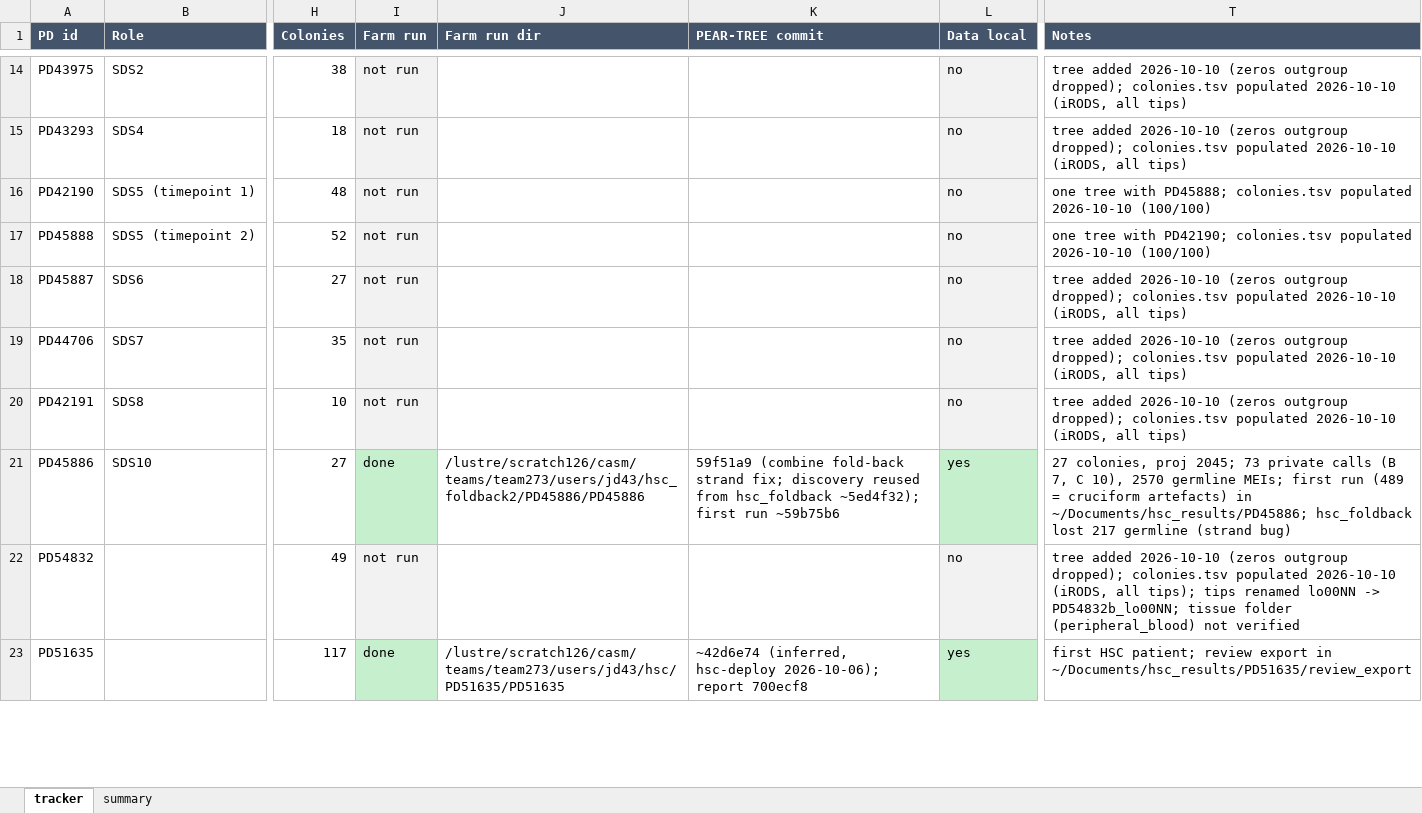
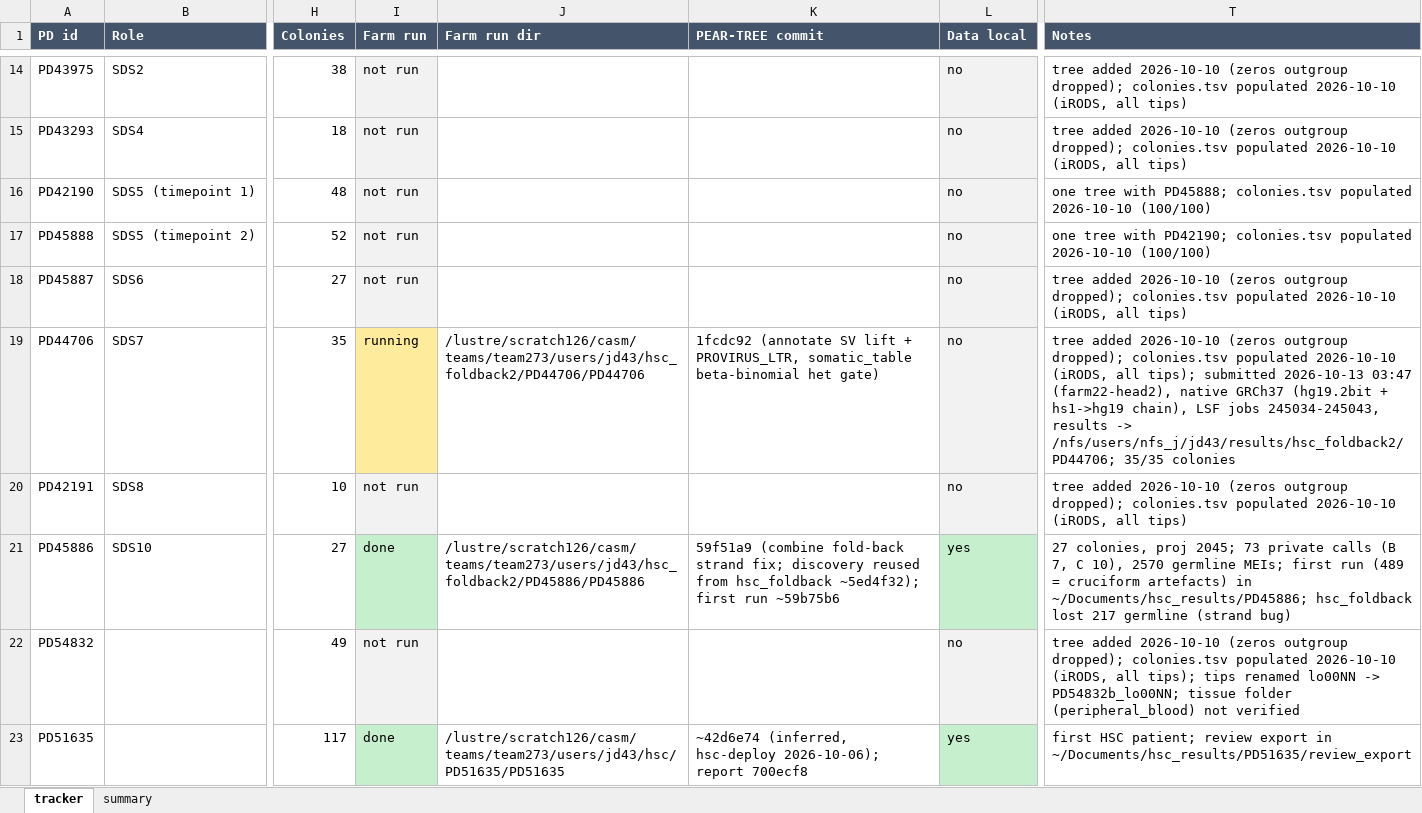
Before and after one commit to jeremydeuel/PEAR-TREE, an Excel workbook: patients/run_tracker.xlsx, sheet tracker, drawn as a sheet; only a part is shown, gaps mark what is left out; values as stored, in another font and other column widths than the file's, no borders; the diff covers the shown part only; the diff names each change by its address in the sheet, - before the commit and + after, or states it on an @@ line.

```diff
--- a/patients/run_tracker.xlsx (sheet tracker)
+++ b/patients/run_tracker.xlsx (sheet tracker)
-I19 (Farm run): not run
+I19 (Farm run): running
-I19 fill: #F2F2F2
+I19 fill: #FFEB9C
-J19 (Farm run dir): (empty)
+J19 (Farm run dir): /lustre/scratch126/casm/teams/team273/users/jd43/hsc_foldback2/PD44706/PD44706
-K19 (PEAR-TREE commit): (empty)
+K19 (PEAR-TREE commit): 1fcdc92 (annotate SV lift + PROVIRUS_LTR, somatic_table beta-binomial het gate)
-T19 (Notes): …(iRODS, all tips)
+T19 (Notes): …(iRODS, all tips); submitted 2026-10-13 03:47 (farm22-head2), native GRCh37 (hg19.2bit + hs1->hg19 chain), LSF jobs 245034-245043, results -> /nfs/users/nfs_j/jd43/results/hsc_foldback2/PD44706; 35/35 colonies
```
Also changed, not shown: 13 edited cells and cell formats elsewhere in this sheet, sheet summary, 1 other file.
